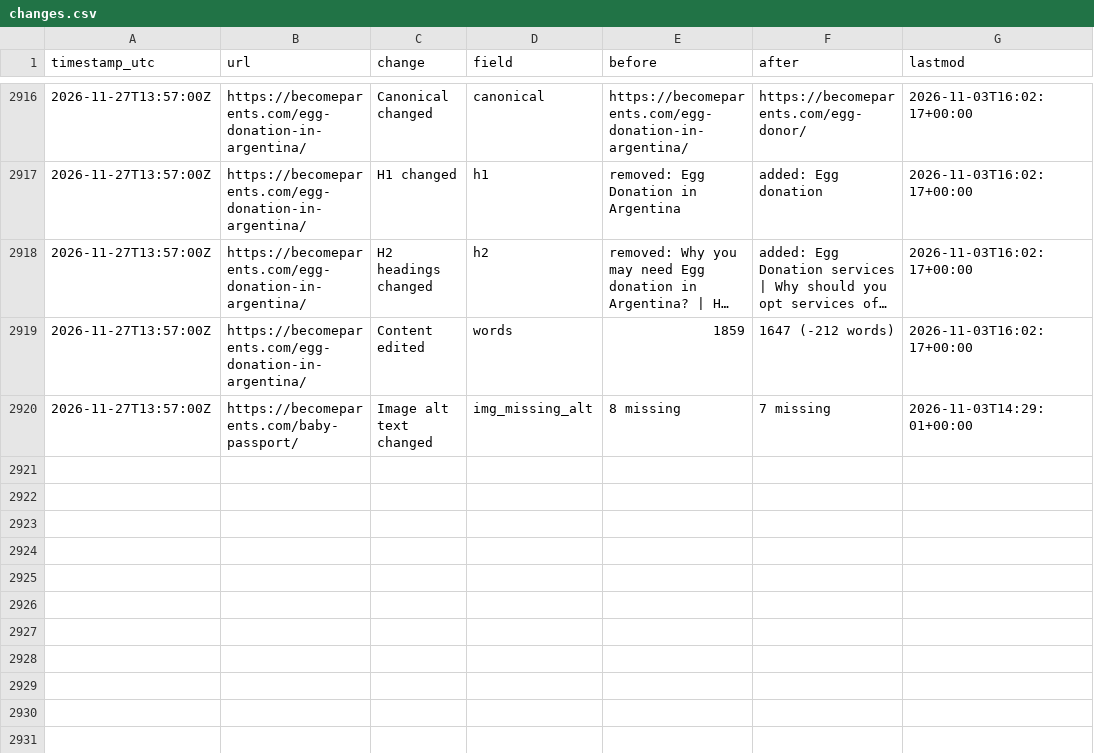
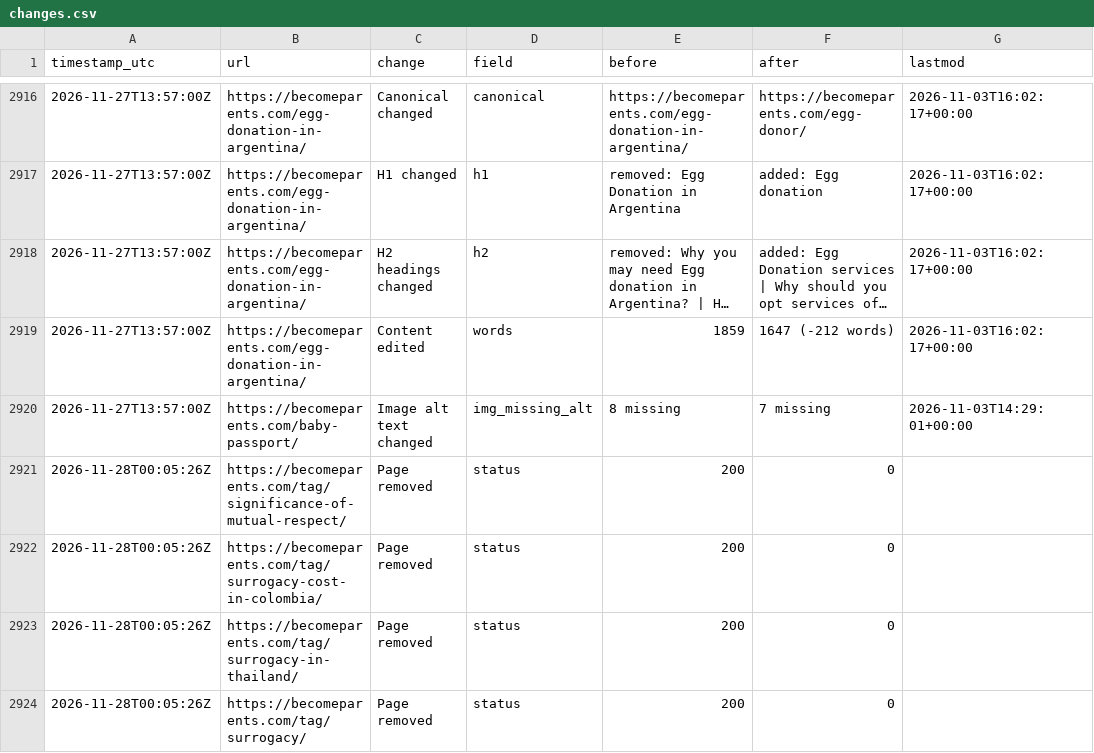
Before and after one commit to gauravrswankhede/seo-dashboards, a CSV file: becomeparents/changes.csv, drawn as a sheet; only a part is shown, gaps mark what is left out; long unchanged cells end in ….

```diff
--- a/becomeparents/changes.csv
+++ b/becomeparents/changes.csv
@@ -2920 +2920,5 @@ timestamp_utc,url,change,field,before,after,lastmod
 2026-11-27T13:57:00Z,https://becomeparents.com/baby-passport/,Image alt text changed,img_missing_alt,8 missing,7 missing,2026-11-03T14:29:01+00:00
+2026-11-28T00:05:26Z,https://becomeparents.com/tag/significance-of-mutual-respect/,Page removed,status,200,0,
+2026-11-28T00:05:26Z,https://becomeparents.com/tag/surrogacy-cost-in-colombia/,Page removed,status,200,0,
+2026-11-28T00:05:26Z,https://becomeparents.com/tag/surrogacy-in-thailand/,Page removed,status,200,0,
+2026-11-28T00:05:26Z,https://becomeparents.com/tag/surrogacy/,Page removed,status,200,0,
```
Also changed, not shown: 4 other files.
